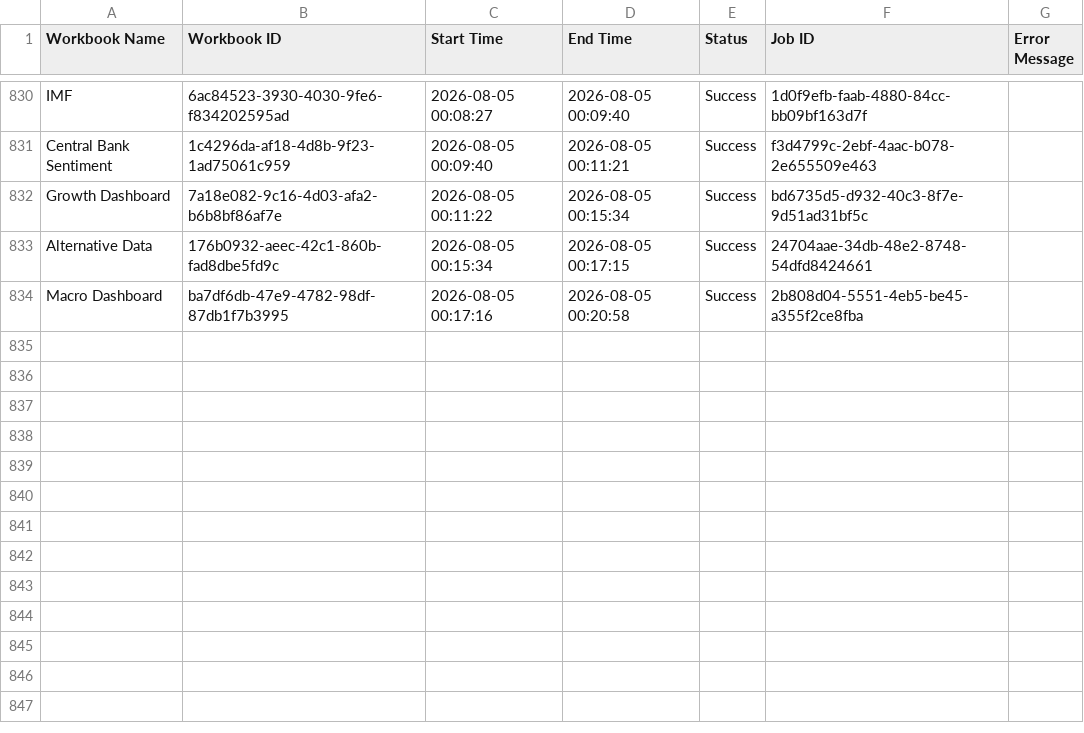
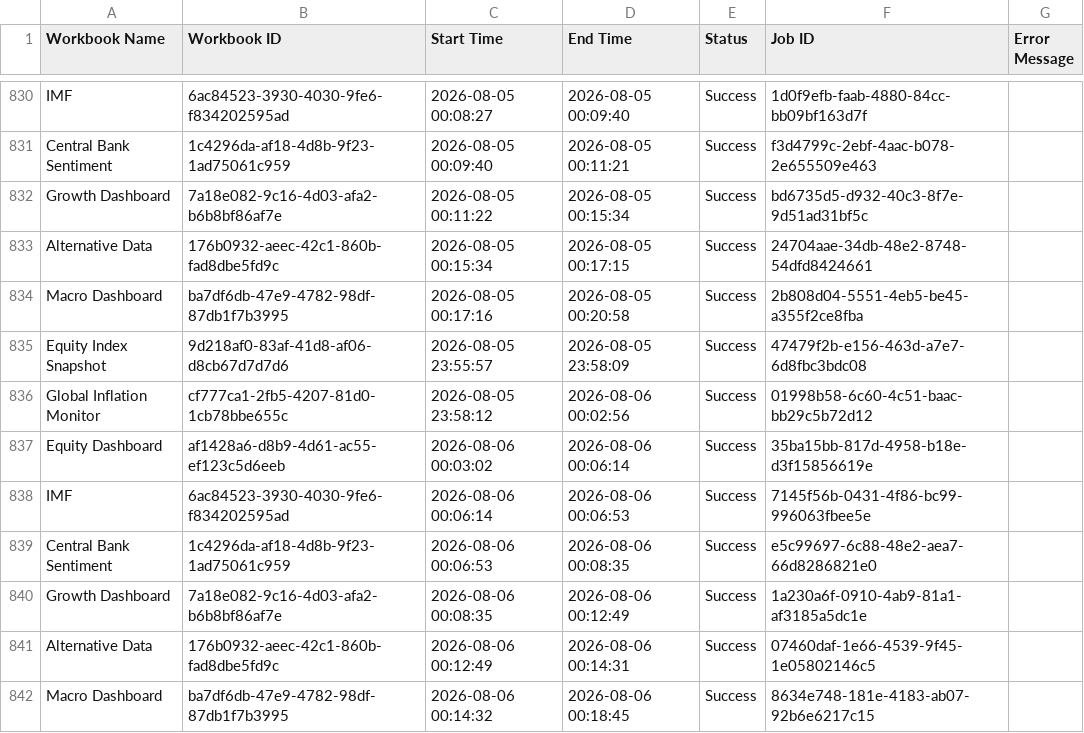
Before and after one commit to roy8in/tableau-extract-refresher, a CSV file: refresh_log.csv, drawn as a sheet; only a part is shown, gaps mark what is left out.

```diff
--- a/refresh_log.csv
+++ b/refresh_log.csv
@@ -834 +834,9 @@ Alternative Data,176b0932-aeec-42c1-860b-fad8dbe5fd9c,2026-08-05 00:15:34,2026-0
 Macro Dashboard,ba7df6db-47e9-4782-98df-87db1f7b3995,2026-08-05 00:17:16,2026-08-05 00:20:58,Success,2b808d04-5551-4eb5-be45-a355f2ce8fba,
+Equity Index Snapshot,9d218af0-83af-41d8-af06-d8cb67d7d7d6,2026-08-05 23:55:57,2026-08-05 23:58:09,Success,47479f2b-e156-463d-a7e7-6d8fbc3bdc08,
+Global Inflation Monitor,cf777ca1-2fb5-4207-81d0-1cb78bbe655c,2026-08-05 23:58:12,2026-08-06 00:02:56,Success,01998b58-6c60-4c51-baac-bb29c5b72d12,
+Equity Dashboard,af1428a6-d8b9-4d61-ac55-ef123c5d6eeb,2026-08-06 00:03:02,2026-08-06 00:06:14,Success,35ba15bb-817d-4958-b18e-d3f15856619e,
+IMF,6ac84523-3930-4030-9fe6-f834202595ad,2026-08-06 00:06:14,2026-08-06 00:06:53,Success,7145f56b-0431-4f86-bc99-996063fbee5e,
+Central Bank Sentiment,1c4296da-af18-4d8b-9f23-1ad75061c959,2026-08-06 00:06:53,2026-08-06 00:08:35,Success,e5c99697-6c88-48e2-aea7-66d8286821e0,
+Growth Dashboard,7a18e082-9c16-4d03-afa2-b6b8bf86af7e,2026-08-06 00:08:35,2026-08-06 00:12:49,Success,1a230a6f-0910-4ab9-81a1-af3185a5dc1e,
+Alternative Data,176b0932-aeec-42c1-860b-fad8dbe5fd9c,2026-08-06 00:12:49,2026-08-06 00:14:31,Success,07460daf-1e66-4539-9f45-1e05802146c5,
+Macro Dashboard,ba7df6db-47e9-4782-98df-87db1f7b3995,2026-08-06 00:14:32,2026-08-06 00:18:45,Success,8634e748-181e-4183-ab07-92b6e6217c15,
```
